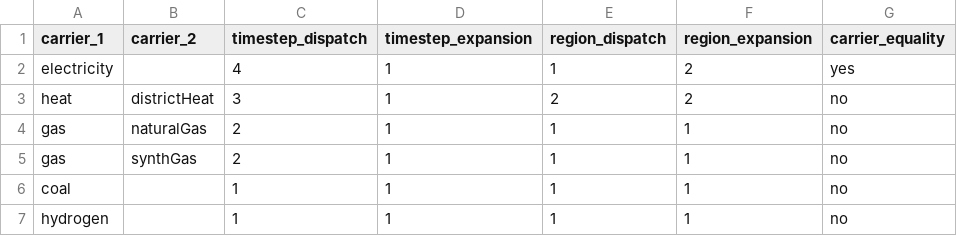
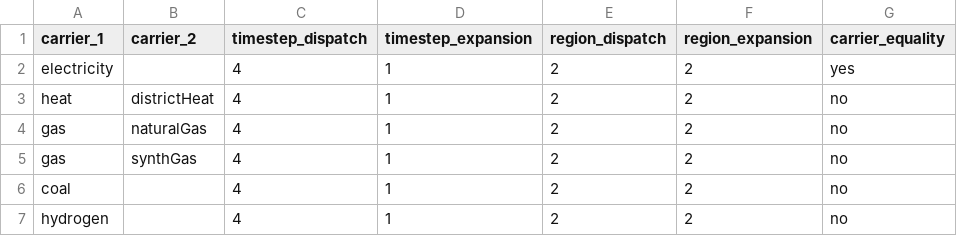
Before and after one commit to leonardgoeke/AnyMOD.jl, a CSV file: examples/demo/set_carrier.csv, drawn as a sheet.

```diff
--- a/examples/demo/set_carrier.csv
+++ b/examples/demo/set_carrier.csv
@@ -1,7 +1,7 @@
 carrier_1,carrier_2,timestep_dispatch,timestep_expansion,region_dispatch,region_expansion,carrier_equality
-electricity,,4,1,1,2,yes
-heat,districtHeat,3,1,2,2,no
-gas,naturalGas,2,1,1,1,no
-gas,synthGas,2,1,1,1,no
-coal,,1,1,1,1,no
-hydrogen,,1,1,1,1,no
+electricity,,4,1,2,2,yes
+heat,districtHeat,4,1,2,2,no
+gas,naturalGas,4,1,2,2,no
+gas,synthGas,4,1,2,2,no
+coal,,4,1,2,2,no
+hydrogen,,4,1,2,2,no
```
Also changed, not shown: examples/demo/par_techCost.csv, examples/demo/set_technology.csv, 5 other files.
